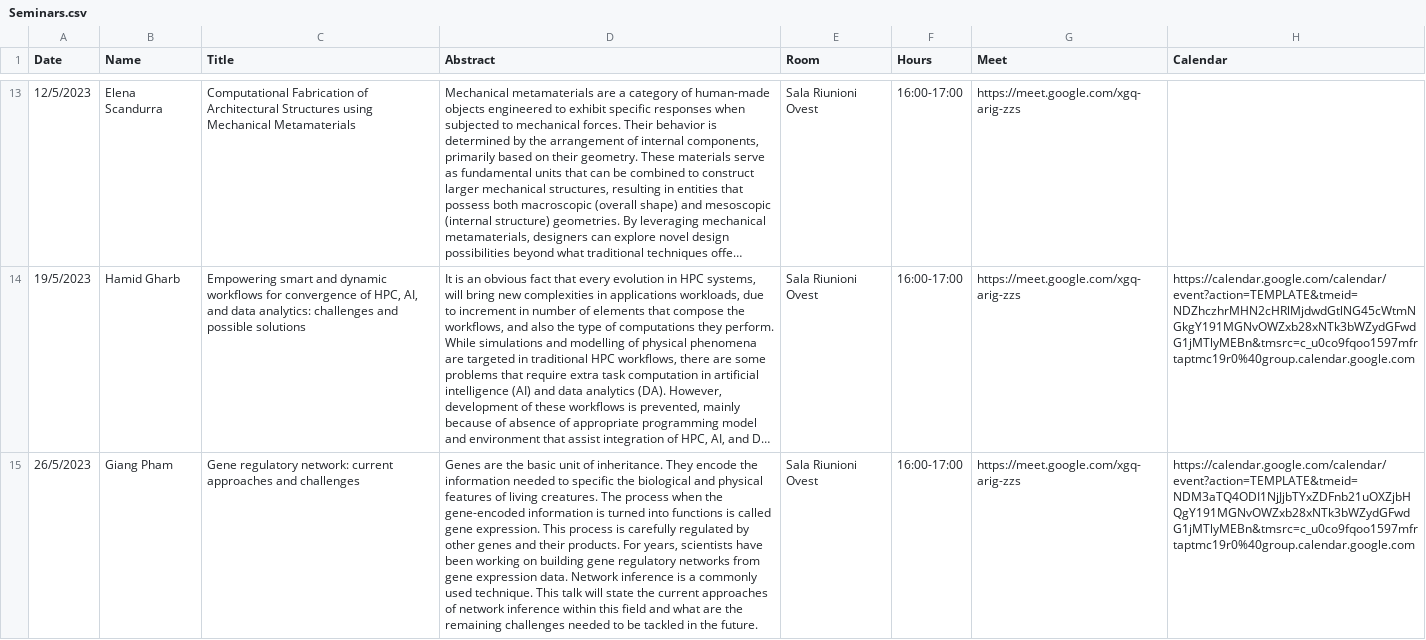
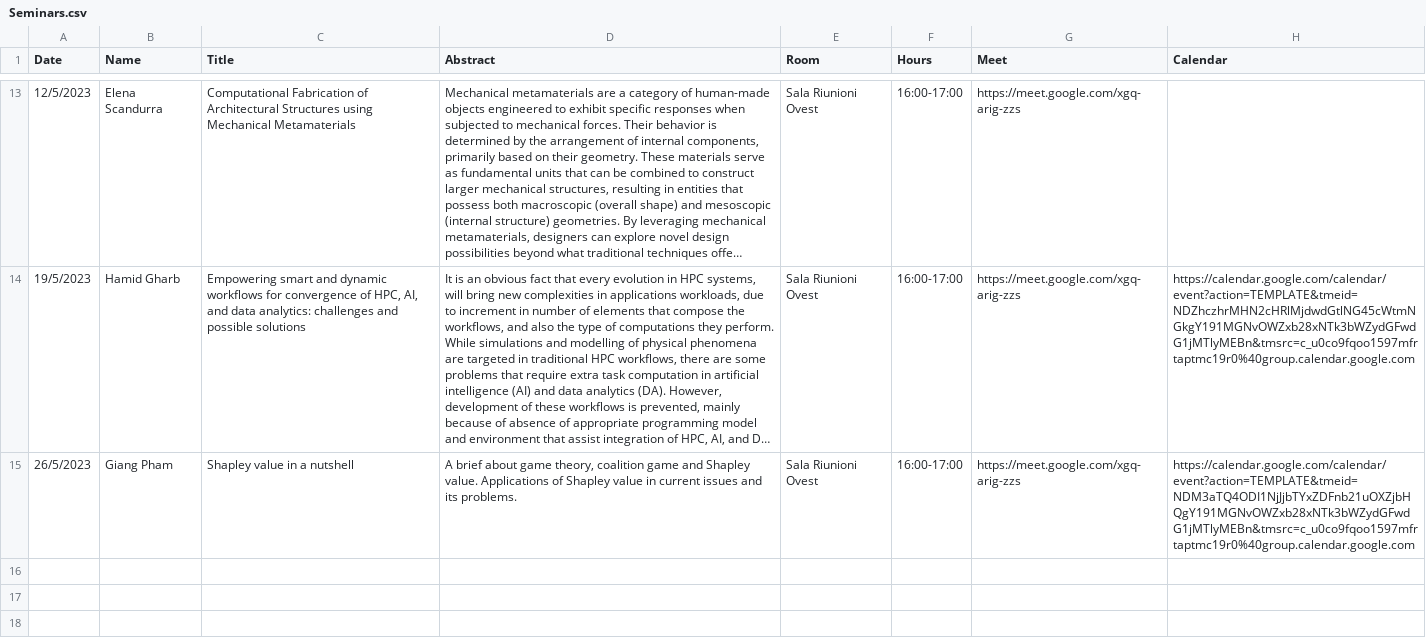
Before and after one commit to di-unipi/pesaresi-seminar-series, a CSV file: Seminars.csv, drawn as a sheet; only a part is shown, gaps mark what is left out; long unchanged cells end in …; the diff names each change by its address in the sheet, - before the commit and + after, or states it on an @@ line.

```diff
--- a/Seminars.csv
+++ b/Seminars.csv
-C15 (Title): Gene regulatory network: current approaches and challenges
+C15 (Title): Shapley value in a nutshell
-D15 (Abstract): Genes are the basic unit of inheritance. They encode the information needed to specific the biological and physical features of living creatures. The process when the gene-encoded information is turned into functions is called gene expression. This process is carefully regulated by other genes and their products. For years, scientists have been working on building gene regulatory networks from gene expression data. Network inference is a commonly used technique. This talk will state the current approaches of network inference within this field and what are the remaining challenges needed to be tackled in the future.
+D15 (Abstract): A brief about game theory, coalition game and Shapley value. Applications of Shapley value in current issues and its problems.
```
Also changed, not shown: 5 other files.
